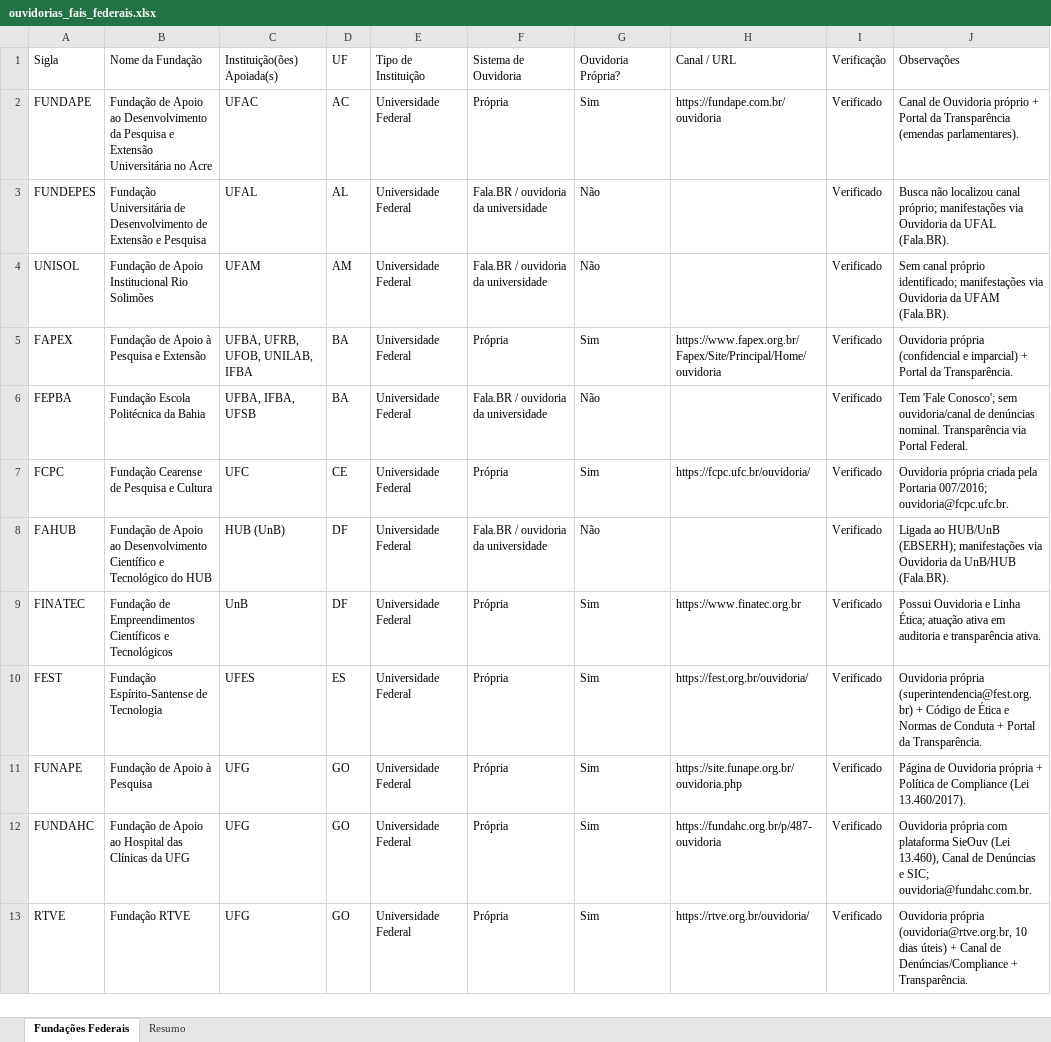
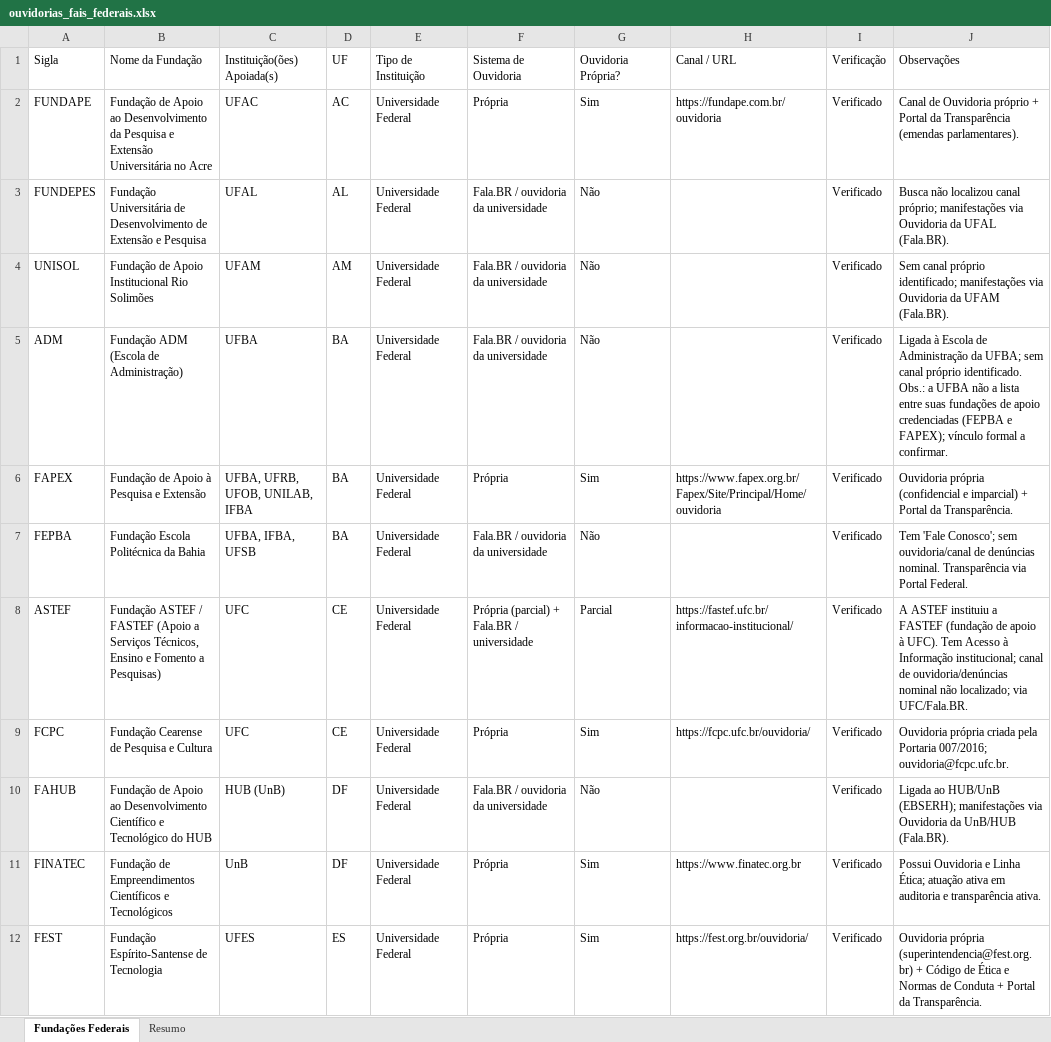
Before and after one commit to victor-ferreira-fai-ufscar/ouvidoria, an Excel workbook: output/ouvidorias_fais_federais.xlsx, sheet Fundações Federais, drawn as a sheet; only a part is shown; the shorter side is filled out with more unchanged rows; values as stored, in another font and other column widths than the file's, no borders; the diff covers the shown part only; the diff names each change by its address in the sheet, - before the commit and + after, or states it on an @@ line.

```diff
--- a/output/ouvidorias_fais_federais.xlsx (sheet Fundações Federais)
+++ b/output/ouvidorias_fais_federais.xlsx (sheet Fundações Federais)
+row 5: ADM | Fundação ADM (Escola de Administração) | UFBA | BA | Universidade Federal | Fala.BR / ouvidoria da universidade | Não |  | Verificado | Ligada à Escola de Administração da UFBA; sem canal próprio identificado. Obs.: a UFBA não a lista entre suas fundações de apoio credenciadas (FEPBA e FAPEX); vínculo formal a confirmar.
+row 8: ASTEF | Fundação ASTEF / FASTEF (Apoio a Serviços Técnicos, Ensino e Fomento a Pesquisas) | UFC | CE | Universidade Federal | Própria (parcial) + Fala.BR / universidade | Parcial | https://fastef.ufc.br/informacao-institucional/ | Verificado | A ASTEF instituiu a FASTEF (fundação de apoio à UFC). Tem Acesso à Informação institucional; canal de ouvidoria/denúncias nominal não localizado; via UFC/Fala.BR.
```
Also changed, not shown: 2 added rows and 4 removed rows elsewhere in this sheet, sheet Resumo, 4 other files.
